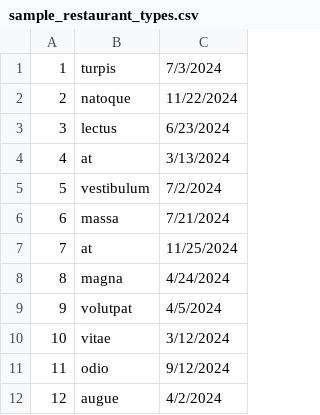
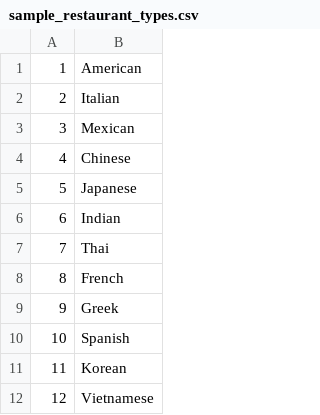
Before and after one commit to aaryanshroff/cs348-group-project, a CSV file: backend/databases/sample_db_files/sample_csv_files/sample_restaurant_types.csv, drawn as a sheet; only a part is shown; removed rows and columns are numbered as before the commit, all else as after; the diff names each change by its address in the sheet, - before the commit and + after, or states it on an @@ line.

Commit message:
Update sample csvs

```diff
--- a/backend/databases/sample_db_files/sample_csv_files/sample_restaurant_types.csv
+++ b/backend/databases/sample_db_files/sample_csv_files/sample_restaurant_types.csv
-column B, rows 1-12: turpis | natoque | lectus | at | vestibulum | massa | at | magna | volutpat | vitae | odio | augue
-column C, rows 1-12: 7/3/2024 | 11/22/2024 | 6/23/2024 | 3/13/2024 | 7/2/2024 | 7/21/2024 | 11/25/2024 | 4/24/2024 | 4/5/2024 | 3/12/2024 | 9/12/2024 | 4/2/2024
+column B, rows 1-12: American | Italian | Mexican | Chinese | Japanese | Indian | Thai | French | Greek | Spanish | Korean | Vietnamese
```
Also changed, not shown: 4 other files.
